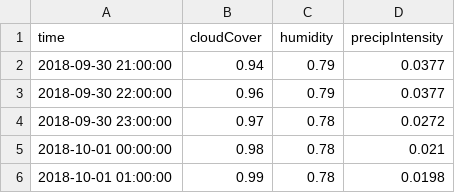
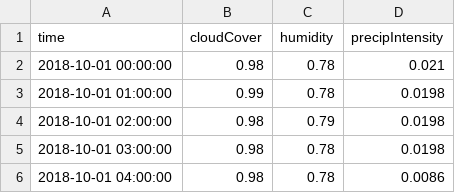
Before and after one commit to Marcelobbr/flood_traffic, a CSV file: data/miraflores-weather.csv, drawn as a sheet; only a part is shown; the shorter side is filled out with more unchanged rows; the diff names each change by its address in the sheet, - before the commit and + after, or states it on an @@ line.

```diff
--- a/data/miraflores-weather.csv
+++ b/data/miraflores-weather.csv
-row 2: 2018-09-30 21:00:00 | 0.94 | 0.79 | 0.0377
-row 3: 2018-09-30 22:00:00 | 0.96 | 0.79 | 0.0377
-row 4: 2018-09-30 23:00:00 | 0.97 | 0.78 | 0.0272
```
Also changed, not shown: data/montevideo-weather.csv, 1 other file.
